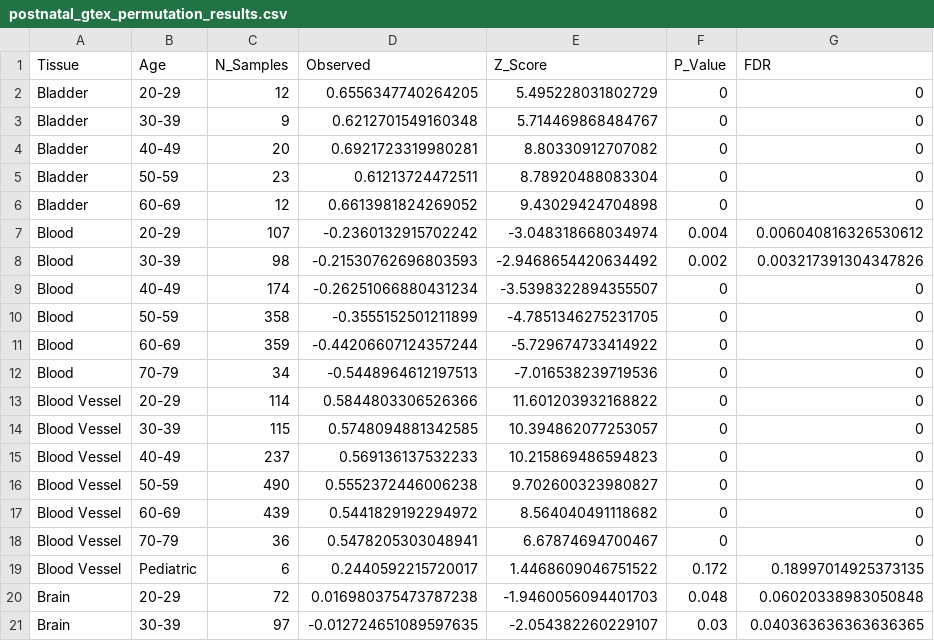
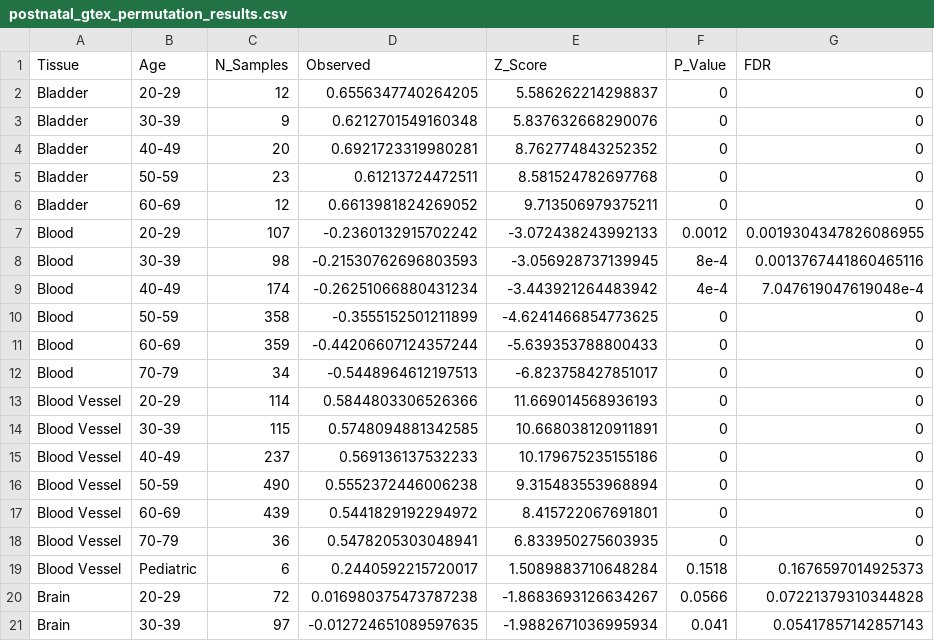
Before and after one commit to lasseignelab/setbp1_hd, a CSV file: results/permutation_analysis/postnatal_gtex_permutation_results.csv, drawn as a sheet; only a part is shown; the diff covers the shown part only.

Commit message:
increase to 10000 permutations

```diff
--- a/results/permutation_analysis/postnatal_gtex_permutation_results.csv
+++ b/results/permutation_analysis/postnatal_gtex_permutation_results.csv
@@ -1,21 +1,21 @@
 Tissue,Age,N_Samples,Observed,Z_Score,P_Value,FDR
-Bladder,20-29,12,0.6556347740264205,5.495228031802729,0,0
-Bladder,30-39,9,0.6212701549160348,5.714469868484767,0,0
-Bladder,40-49,20,0.6921723319980281,8.80330912707082,0,0
-Bladder,50-59,23,0.61213724472511,8.78920488083304,0,0
-Bladder,60-69,12,0.6613981824269052,9.43029424704898,0,0
-Blood,20-29,107,-0.2360132915702242,-3.048318668034974,0.004,0.006040816326530612
-Blood,30-39,98,-0.21530762696803593,-2.9468654420634492,0.002,0.003217391304347826
-Blood,40-49,174,-0.26251066880431234,-3.5398322894355507,0,0
-Blood,50-59,358,-0.3555152501211899,-4.7851346275231705,0,0
-Blood,60-69,359,-0.44206607124357244,-5.729674733414922,0,0
-Blood,70-79,34,-0.5448964612197513,-7.016538239719536,0,0
-Blood Vessel,20-29,114,0.5844803306526366,11.601203932168822,0,0
-Blood Vessel,30-39,115,0.5748094881342585,10.394862077253057,0,0
-Blood Vessel,40-49,237,0.569136137532233,10.215869486594823,0,0
-Blood Vessel,50-59,490,0.5552372446006238,9.702600323980827,0,0
-Blood Vessel,60-69,439,0.5441829192294972,8.564040491118682,0,0
-Blood Vessel,70-79,36,0.5478205303048941,6.67874694700467,0,0
-Blood Vessel,Pediatric,6,0.2440592215720017,1.4468609046751522,0.172,0.18997014925373135
-Brain,20-29,72,0.016980375473787238,-1.9460056094401703,0.048,0.06020338983050848
-Brain,30-39,97,-0.012724651089597635,-2.054382260229107,0.03,0.040363636363636365
+Bladder,20-29,12,0.6556347740264205,5.586262214298837,0,0
+Bladder,30-39,9,0.6212701549160348,5.837632668290076,0,0
+Bladder,40-49,20,0.6921723319980281,8.762774843252352,0,0
+Bladder,50-59,23,0.61213724472511,8.581524782697768,0,0
+Bladder,60-69,12,0.6613981824269052,9.713506979375211,0,0
+Blood,20-29,107,-0.2360132915702242,-3.072438243992133,0.0012,0.0019304347826086955
+Blood,30-39,98,-0.21530762696803593,-3.056928737139945,8e-4,0.0013767441860465116
+Blood,40-49,174,-0.26251066880431234,-3.443921264483942,4e-4,7.047619047619048e-4
+Blood,50-59,358,-0.3555152501211899,-4.6241466854773625,0,0
+Blood,60-69,359,-0.44206607124357244,-5.639353788800433,0,0
+Blood,70-79,34,-0.5448964612197513,-6.823758427851017,0,0
+Blood Vessel,20-29,114,0.5844803306526366,11.669014568936193,0,0
+Blood Vessel,30-39,115,0.5748094881342585,10.668038120911891,0,0
+Blood Vessel,40-49,237,0.569136137532233,10.179675235155186,0,0
+Blood Vessel,50-59,490,0.5552372446006238,9.315483553968894,0,0
+Blood Vessel,60-69,439,0.5441829192294972,8.415722067691801,0,0
+Blood Vessel,70-79,36,0.5478205303048941,6.833950275603935,0,0
+Blood Vessel,Pediatric,6,0.2440592215720017,1.5089883710648284,0.1518,0.1676597014925373
+Brain,20-29,72,0.016980375473787238,-1.8683693126634267,0.0566,0.07221379310344828
+Brain,30-39,97,-0.012724651089597635,-1.9882671036995934,0.041,0.05417857142857143
```
Also changed, not shown: 109 edited cells elsewhere in this file, results/permutation_analysis/temporal_window_perm_stats.csv, 5 other files.
